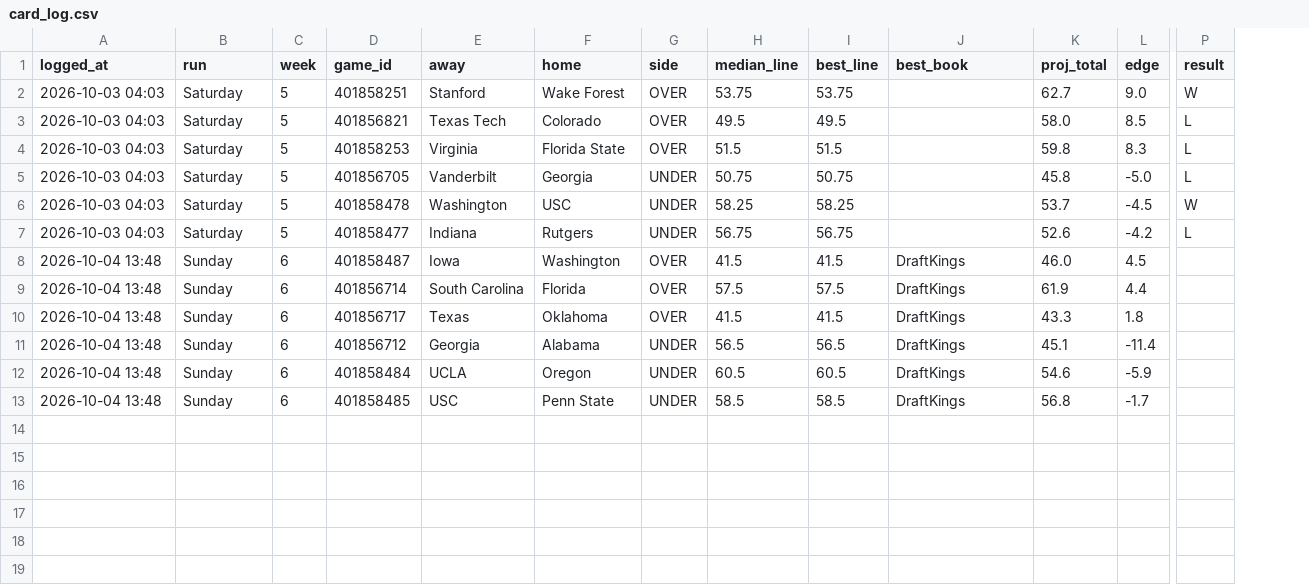
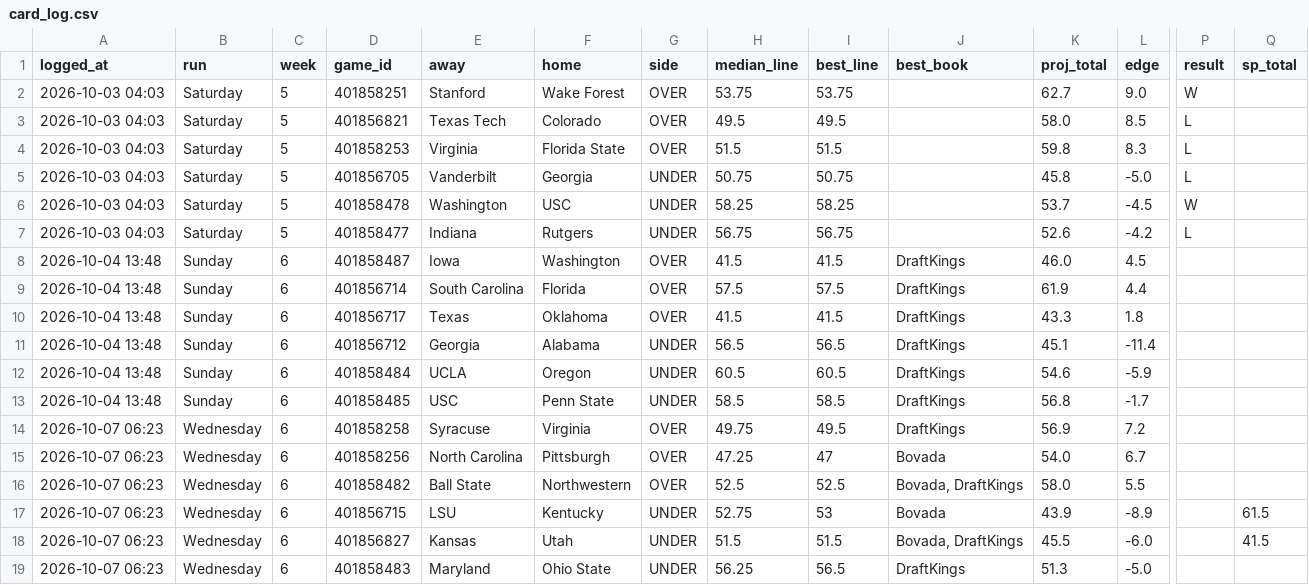
Before and after one commit to sportstar583/sportsbetting, a CSV file: data/2026/card_log.csv, drawn as a sheet; only a part is shown, gaps mark what is left out; rows hold the shown columns only; the diff names each change by its address in the sheet, - before the commit and + after, or states it on an @@ line.

```diff
--- a/data/2026/card_log.csv
+++ b/data/2026/card_log.csv
+column Q (sp_total), empty
+row 14: 2026-10-07 06:23 | Wednesday | 6 | 401858258 | Syracuse | Virginia | OVER | 49.75 | 49.5 | DraftKings | 56.9 | 7.2
+row 15: 2026-10-07 06:23 | Wednesday | 6 | 401858256 | North Carolina | Pittsburgh | OVER | 47.25 | 47 | Bovada | 54.0 | 6.7
+row 16: 2026-10-07 06:23 | Wednesday | 6 | 401858482 | Ball State | Northwestern | OVER | 52.5 | 52.5 | Bovada, DraftKings | 58.0 | 5.5
+row 17: 2026-10-07 06:23 | Wednesday | 6 | 401856715 | LSU | Kentucky | UNDER | 52.75 | 53 | Bovada | 43.9 | -8.9 |  | 61.5
+row 18: 2026-10-07 06:23 | Wednesday | 6 | 401856827 | Kansas | Utah | UNDER | 51.5 | 51.5 | Bovada, DraftKings | 45.5 | -6.0 |  | 41.5
+row 19: 2026-10-07 06:23 | Wednesday | 6 | 401858483 | Maryland | Ohio State | UNDER | 56.25 | 56.5 | DraftKings | 51.3 | -5.0
```
Also changed, not shown: data/2026/totals_week6.csv, 10 other files.
